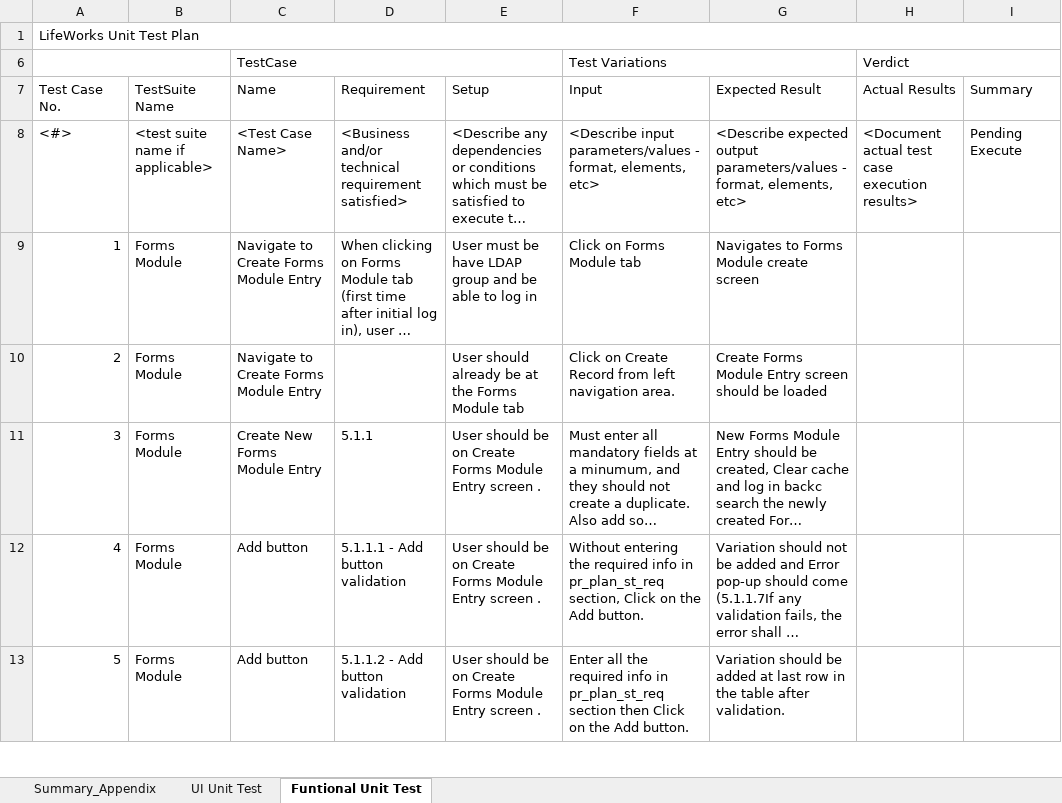
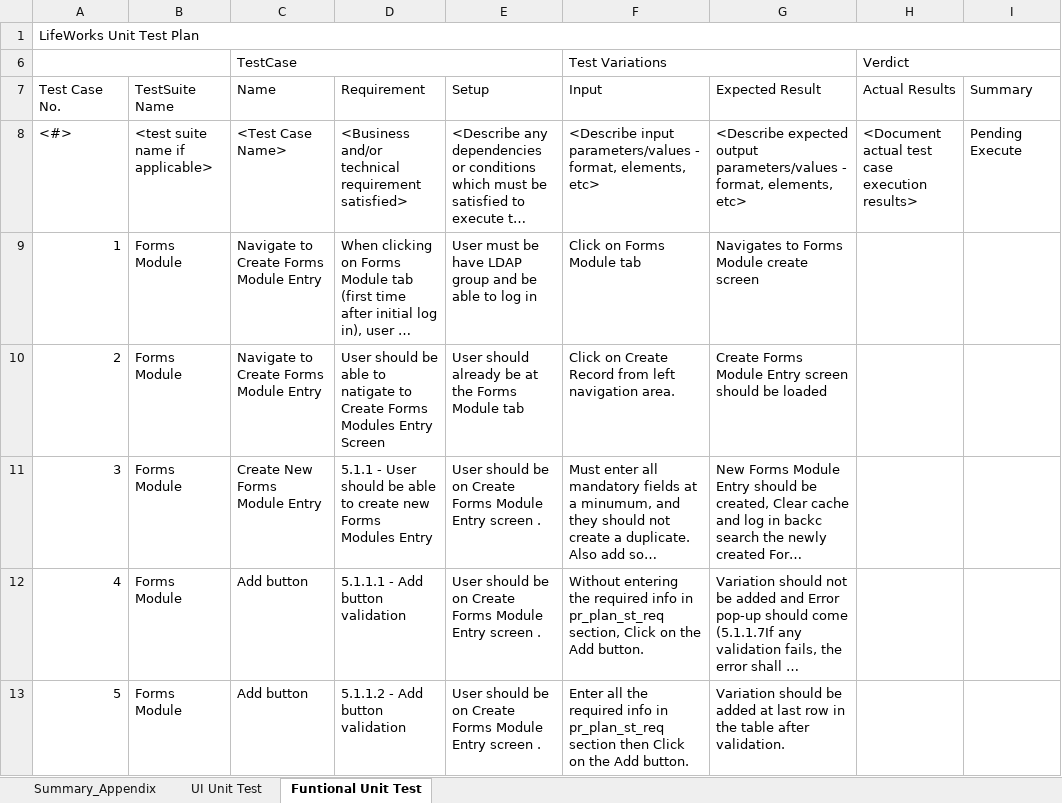
Before and after one commit to vjscjp/sampleLMCODE, an Excel workbook: UTP_FormsModule.xlsx, sheet Funtional Unit Test, drawn as a sheet; only a part is shown; long unchanged cells end in …; values as stored, in another font and other column widths than the file's, no cell formats; the diff covers the shown part only; the diff names each change by its address in the sheet, - before the commit and + after, or states it on an @@ line.

Commit message:
Form MOdules
Completed the Form Modules

```diff
--- a/UTP_FormsModule.xlsx (sheet Funtional Unit Test)
+++ b/UTP_FormsModule.xlsx (sheet Funtional Unit Test)
-D10 (Requirement): (empty)
+D10 (Requirement): User should be able to natigate to Create Forms Modules Entry Screen
-D11 (Requirement): 5.1.1
+D11 (Requirement): 5.1.1 - User should be able to create new Forms Modules Entry
```
Also changed, not shown: 16 added rows, 22 edited cells and row numbers in column A elsewhere in this sheet, sheet UI Unit Test, cell formats.
